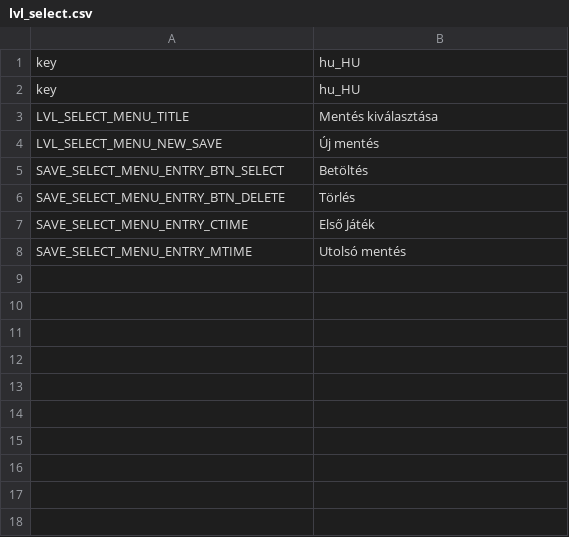
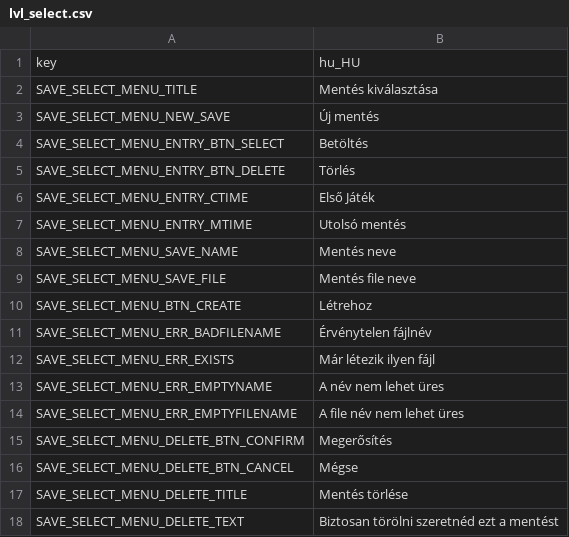
Before and after one commit to szsolt0/SzakGyak, a CSV file: translations/hu_HU/menu/lvl_select.csv, drawn as a sheet.

Commit message:
fix all save select menu translation

```diff
--- a/translations/hu_HU/menu/lvl_select.csv
+++ b/translations/hu_HU/menu/lvl_select.csv
@@ -1,5 +1,4 @@
 key,hu_HU
-key,hu_HU
-LVL_SELECT_MENU_TITLE,"Mentés kiválasztása"
-LVL_SELECT_MENU_NEW_SAVE,"Új mentés"
+SAVE_SELECT_MENU_TITLE,"Mentés kiválasztása"
+SAVE_SELECT_MENU_NEW_SAVE,"Új mentés"
 SAVE_SELECT_MENU_ENTRY_BTN_SELECT,"Betöltés"
@@ -8 +7,12 @@ SAVE_SELECT_MENU_ENTRY_CTIME,"Első Játék"
 SAVE_SELECT_MENU_ENTRY_MTIME,"Utolsó mentés"
+SAVE_SELECT_MENU_SAVE_NAME,"Mentés neve"
+SAVE_SELECT_MENU_SAVE_FILE,"Mentés file neve"
+SAVE_SELECT_MENU_BTN_CREATE,"Létrehoz"
+SAVE_SELECT_MENU_ERR_BADFILENAME,"Érvénytelen fájlnév"
+SAVE_SELECT_MENU_ERR_EXISTS,"Már létezik ilyen fájl"
+SAVE_SELECT_MENU_ERR_EMPTYNAME,"A név nem lehet üres"
+SAVE_SELECT_MENU_ERR_EMPTYFILENAME,"A file név nem lehet üres"
+SAVE_SELECT_MENU_DELETE_BTN_CONFIRM,"Megerősítés"
+SAVE_SELECT_MENU_DELETE_BTN_CANCEL,"Mégse"
+SAVE_SELECT_MENU_DELETE_TITLE,"Mentés törlése"
+SAVE_SELECT_MENU_DELETE_TEXT,"Biztosan törölni szeretnéd ezt a mentést"
```
Also changed, not shown: 3 other files.
